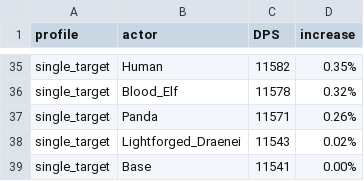
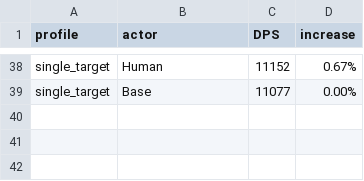
Before and after one commit to WarcraftPriests/bfa-shadow-priest, a CSV file: racials/results.csv, drawn as a sheet; only a part is shown, gaps mark what is left out; removed rows and columns are numbered as before the commit, all else as after; the diff covers the shown part only; the diff names each change by its address in the sheet, - before the commit and + after, or states it on an @@ line.

```diff
--- a/racials/results.csv
+++ b/racials/results.csv
-C38 (DPS): 11582
+C38 (DPS): 11152
-D38 (increase): 0.35%
+D38 (increase): 0.67%
-row 36: single_target | Blood_Elf | 11578 | 0.32%
-row 37: single_target | Panda | 11571 | 0.26%
-row 38: single_target | Lightforged_Draenei | 11543 | 0.02%
-C39 (DPS): 11541
+C39 (DPS): 11077
```
Also changed, not shown: 14 added rows, 11 removed rows and 41 edited cells elsewhere in this file, 3 other files.
